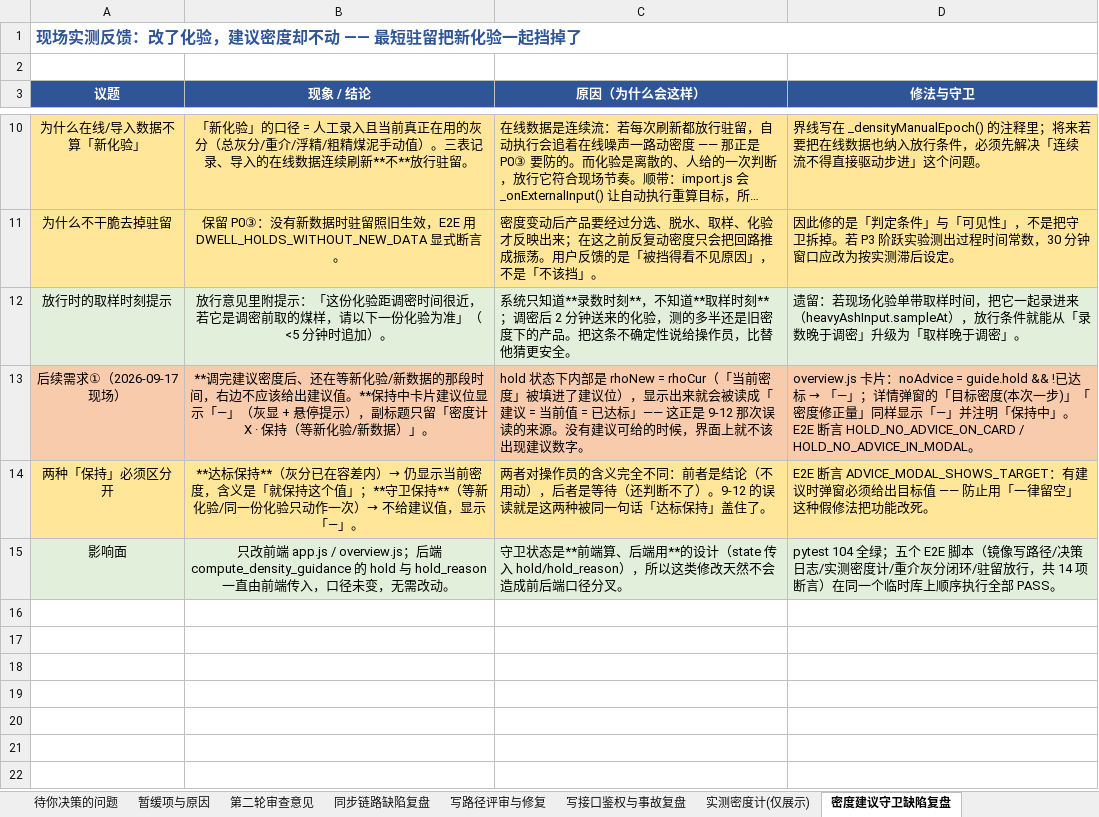
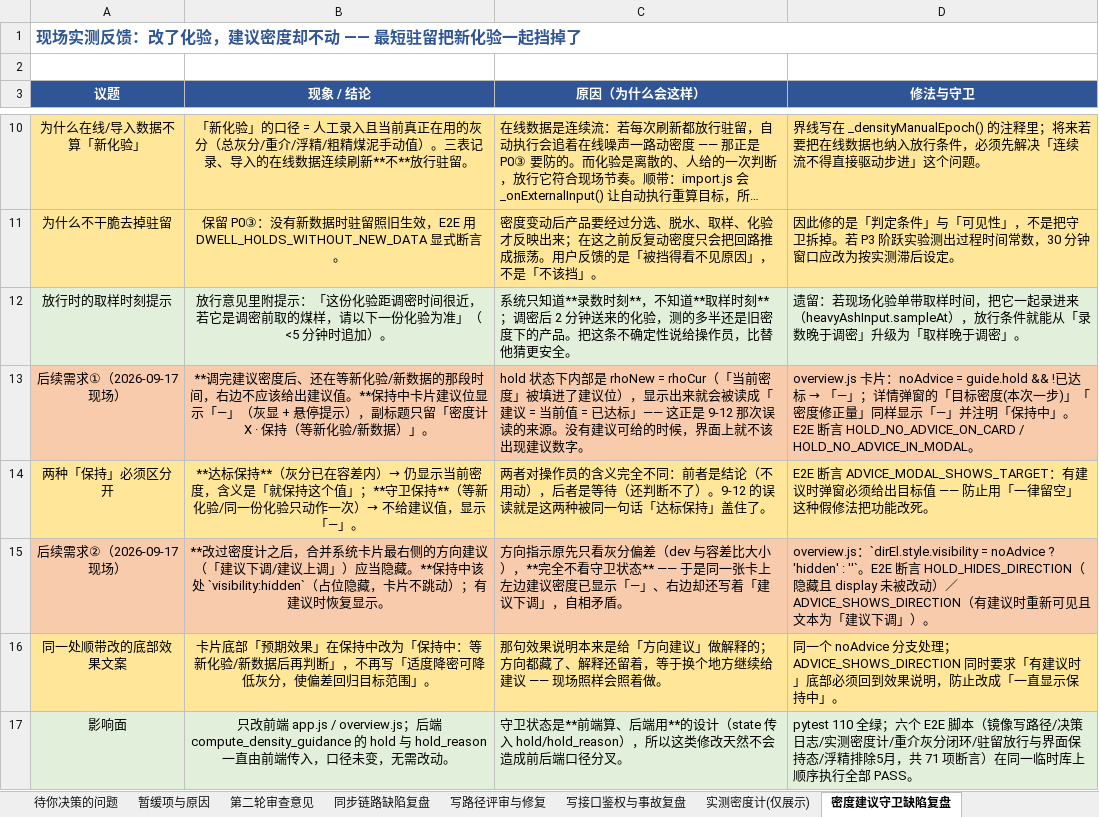
Before and after one commit to yabao1937-blip/Dsh-Practical-Projects, an Excel workbook: docs/待办-后续优化计划.xlsx, sheet 密度建议守卫缺陷复盘, drawn as a sheet; only a part is shown, gaps mark what is left out; long unchanged cells end in …; values as stored, in another font and other column widths than the file's, no borders; addresses are those after the commit; the diff names each change by its address in the sheet, - before the commit and + after, or states it on an @@ line.

Commit message:
界面：保持中隐藏卡片右侧的方向建议（现场要求 2026-09-17 第二轮）
现场要求：改过密度计之后，合并系统卡片最右侧的方向建议（「建议下调/建议上调」）应当隐藏。
问题：方向指示只看灰分偏差（dev 与容差比大小），**完全不看守卫状态** —— 于是同一张卡上
左边建议密度已按 9-17 的改动显示「—」、右边却还写着「建议下调」，自相矛盾。

改动（仅前端 overview.js）：
- `dirEl.style.visibility = noAdvice ? 'hidden' : ''` —— 保持中（刚调过密度/等新化验）时
  占位隐藏：位置留着，建议出现/消失时卡片不跳动；有建议时恢复显示。
- 卡片底部「预期效果」在保持中改为「保持中：等新化验/新数据后再判断」，
  不再写「适度降密可降低灰分…」（方向都藏了、解释还留着等于换个地方继续给建议）。
- index.html：overview.js?v=45。

守卫：verify_dwell_bypass.js 由 14 项断言增至 16 项：
- HOLD_HIDES_DIRECTION：保持中 visibility=hidden、display 未被改动、底部为「保持中：等新化验/新数据」；
- ADVICE_SHOWS_DIRECTION：有建议（ΔA=+0.40 → 降密）时方向指示必须重新可见且文本为「建议下调」，
  底部必须回到效果说明 —— 防止改成「一直藏着」这种假修法。

实测：pytest 110 全绿；六个 E2E 脚本（镜像写路径/决策日志/实测密度计/重介灰分闭环/
驻留放行与界面保持态/浮精排除5月）共 71 项断言，在同一临时库上顺序执行全部 PASS
（本轮 `HOLD_HIDES_DIRECTION: PASS | 方向指示 visibility="hidden" display="" 底部效果="保持中：等新化验/新数据后再判断"`）。

文档：docs/待办-后续优化计划.xlsx「密度建议守卫缺陷复盘」新增两行
（后续需求②（2026-09-17 现场）、同一处顺带改的底部效果文案），并更新「影响面」行的实测数字。

```diff
--- a/docs/待办-后续优化计划.xlsx (sheet 密度建议守卫缺陷复盘)
+++ b/docs/待办-后续优化计划.xlsx (sheet 密度建议守卫缺陷复盘)
+row 15: 后续需求②（2026-09-17 现场） | **改过密度计之后，合并系统卡片最右侧的方向建议（「建议下调/建议上调」）应当隐藏。**保持中该处 `visibility:hidden`（占位隐藏，卡片不跳动）；有建议时恢复显示。 | 方向指示原先只看灰分偏差（dev 与容差比大小），**完全不看守卫状态** —— 于是同一张卡上左边建议密度已显示「—」、右边却还写着「建议下调」，自相矛盾。 | overview.js：`dirEl.style.visibility = noAdvice ? 'hidden' : ''`。E2E 断言 HOLD_HIDES_DIRECTION（隐藏且 display 未被改动）／ADVICE_SHOWS_DIRECTION（有建议时重新可见且文本为「建议下调」）。
+row 16: 同一处顺带改的底部效果文案 | 卡片底部「预期效果」在保持中改为「保持中：等新化验/新数据后再判断」，不再写「适度降密可降低灰分，使偏差回归目标范围」。 | 那句效果说明本来是给「方向建议」做解释的；方向都藏了、解释还留着，等于换个地方继续给建议 —— 现场照样会照着做。 | 同一个 noAdvice 分支处理；ADVICE_SHOWS_DIRECTION 同时要求「有建议时」底部必须回到效果说明，防止改成「一直显示保持中」。
-D17 (修法与守卫): pytest 104 全绿；五个 E2E 脚本（镜像写路径/决策日志/实测密度计/重介灰分闭环/驻留放行，共 14 项断言）在同一个临时库上…
+D17 (修法与守卫): pytest 110 全绿；六个 E2E 脚本（镜像写路径/决策日志/实测密度计/重介灰分闭环/驻留放行与界面保持态/浮精排除5月，共 71 项断言）在同一临时库上…
```
Also changed, not shown: 4 other files.
